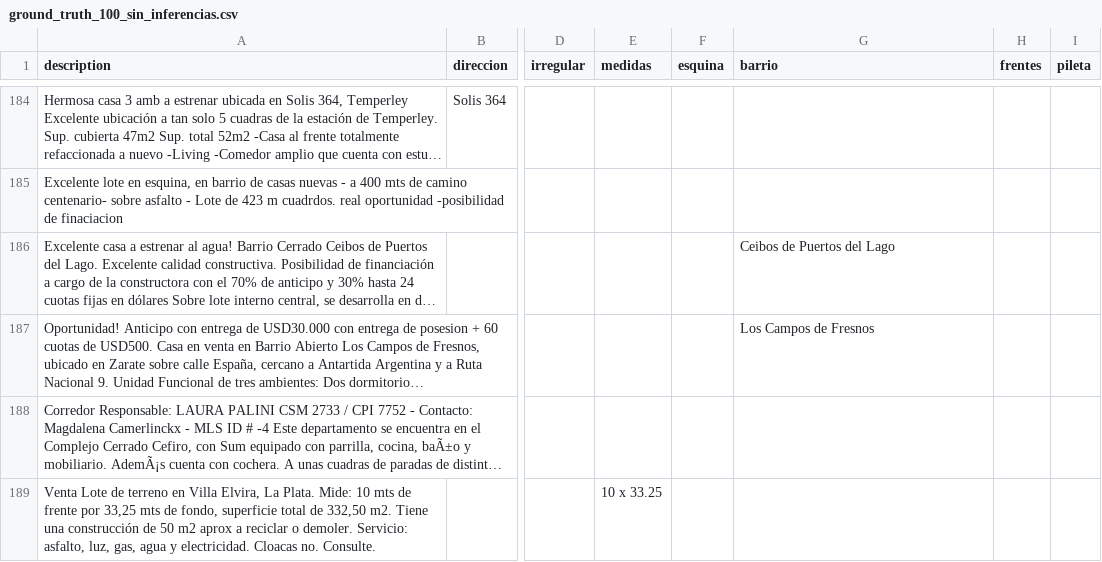
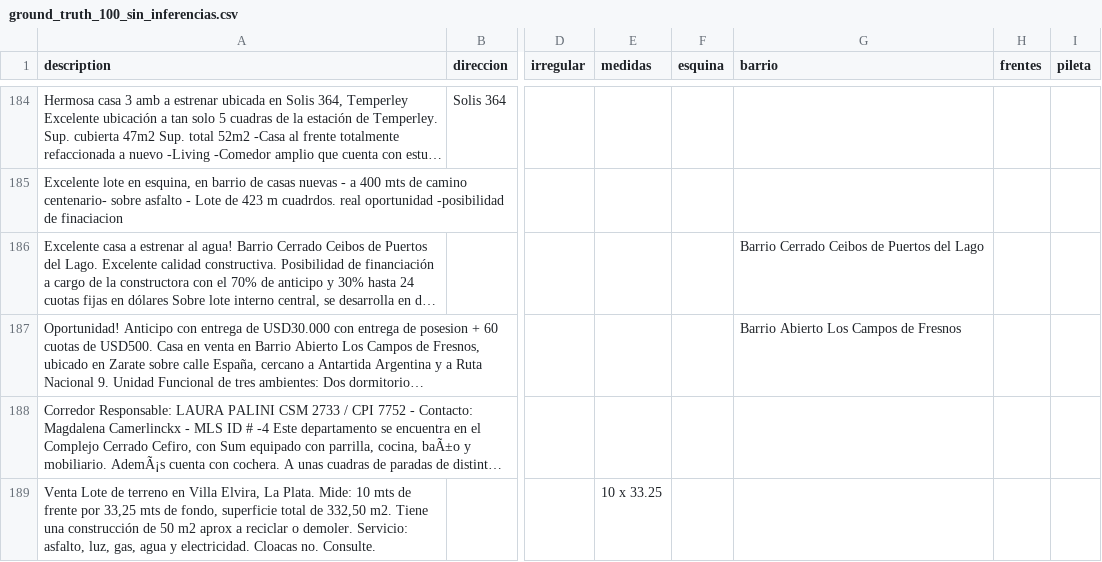
Before and after one commit to cientopolis/OVS-extractor-idis, a CSV file: input/ground_truth_100_sin_inferencias.csv, drawn as a sheet; only a part is shown, gaps mark what is left out; long unchanged cells end in …; the diff covers the shown part only; the diff names each change by its address in the sheet, - before the commit and + after, or states it on an @@ line.

Commit message:
barrio : (f1 = 0.25 => f1 = 0.43)

```diff
--- a/input/ground_truth_100_sin_inferencias.csv
+++ b/input/ground_truth_100_sin_inferencias.csv
-G186 (barrio): Ceibos de Puertos del Lago
+G186 (barrio): Barrio Cerrado Ceibos de Puertos del Lago
-G187 (barrio): Los Campos de Fresnos
+G187 (barrio): Barrio Abierto Los Campos de Fresnos
```
Also changed, not shown: 15 edited cells elsewhere in this file, output/rbm.csv, 1 other file.
